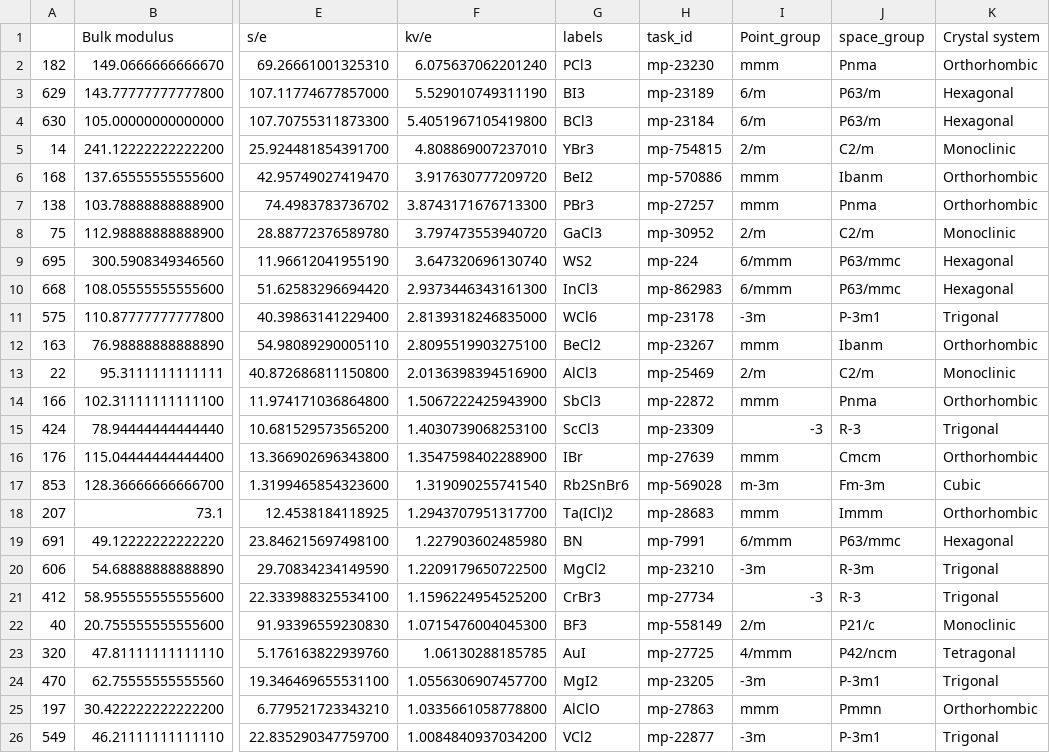
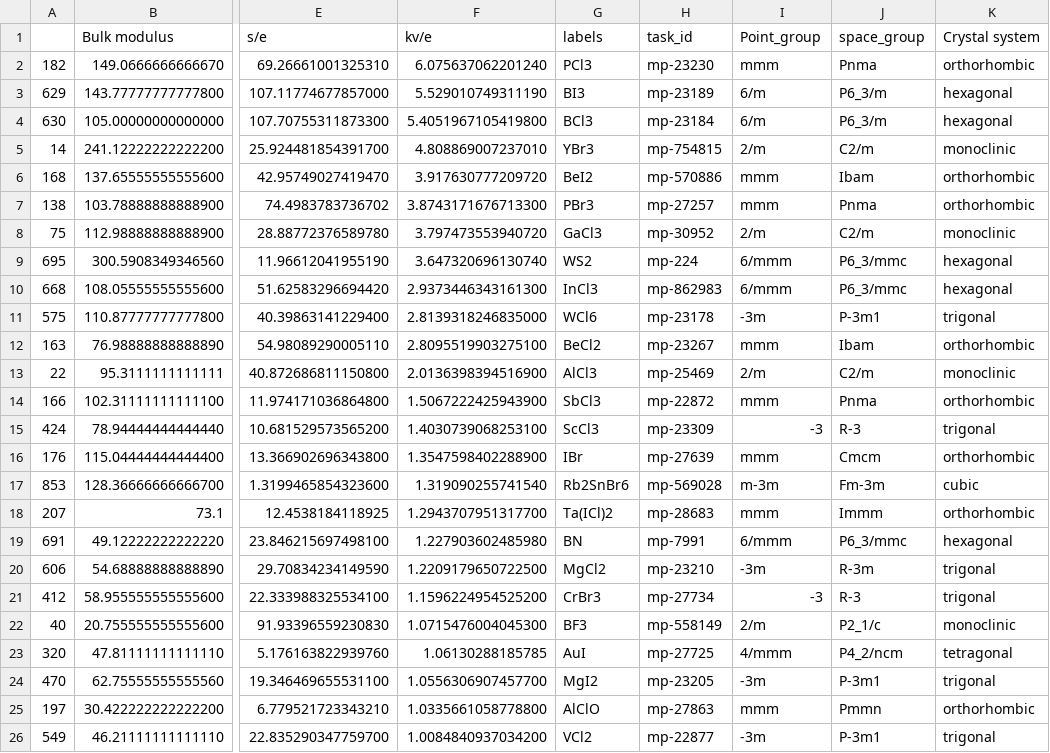
Before and after one commit to dptru10/Electrostrictive_Mining, a CSV file: structure_files/top_25_electrostrictive_candidates/top_electrostrictive_candidates.csv, drawn as a sheet; only a part is shown, gaps mark what is left out; the diff names each change by its address in the sheet, - before the commit and + after, or states it on an @@ line.

Commit message:
Updated space groups and xl systems for top 25 structs

```diff
--- a/structure_files/top_25_electrostrictive_candidates/top_electrostrictive_candidates.csv
+++ b/structure_files/top_25_electrostrictive_candidates/top_electrostrictive_candidates.csv
-K2 (Crystal system): Orthorhombic
+K2 (Crystal system): orthorhombic
-J3:J4 (space_group): P63/m
+J3:J4 (space_group): P6_3/m
-K3:K4 (Crystal system): Hexagonal
+K3:K4 (Crystal system): hexagonal
-K5 (Crystal system): Monoclinic
+K5 (Crystal system): monoclinic
-J6 (space_group): Ibanm
+J6 (space_group): Ibam
-K6:K7 (Crystal system): Orthorhombic
+K6:K7 (Crystal system): orthorhombic
-K8 (Crystal system): Monoclinic
+K8 (Crystal system): monoclinic
-J9:J10 (space_group): P63/mmc
+J9:J10 (space_group): P6_3/mmc
-K9:K10 (Crystal system): Hexagonal
+K9:K10 (Crystal system): hexagonal
-K11 (Crystal system): Trigonal
+K11 (Crystal system): trigonal
-J12 (space_group): Ibanm
+J12 (space_group): Ibam
-K12 (Crystal system): Orthorhombic
+K12 (Crystal system): orthorhombic
-K13 (Crystal system): Monoclinic
+K13 (Crystal system): monoclinic
-K14 (Crystal system): Orthorhombic
+K14 (Crystal system): orthorhombic
-K15 (Crystal system): Trigonal
+K15 (Crystal system): trigonal
-K16 (Crystal system): Orthorhombic
+K16 (Crystal system): orthorhombic
-K17 (Crystal system): Cubic
+K17 (Crystal system): cubic
-K18 (Crystal system): Orthorhombic
+K18 (Crystal system): orthorhombic
-J19 (space_group): P63/mmc
+J19 (space_group): P6_3/mmc
-K19 (Crystal system): Hexagonal
+K19 (Crystal system): hexagonal
-K20:K21 (Crystal system): Trigonal
+K20:K21 (Crystal system): trigonal
-J22 (space_group): P21/c
+J22 (space_group): P2_1/c
-K22 (Crystal system): Monoclinic
+K22 (Crystal system): monoclinic
-J23 (space_group): P42/ncm
+J23 (space_group): P4_2/ncm
-K23 (Crystal system): Tetragonal
+K23 (Crystal system): tetragonal
-K24 (Crystal system): Trigonal
+K24 (Crystal system): trigonal
-K25 (Crystal system): Orthorhombic
+K25 (Crystal system): orthorhombic
-K26 (Crystal system): Trigonal
+K26 (Crystal system): trigonal
```
Also changed, not shown: 2 other files.
